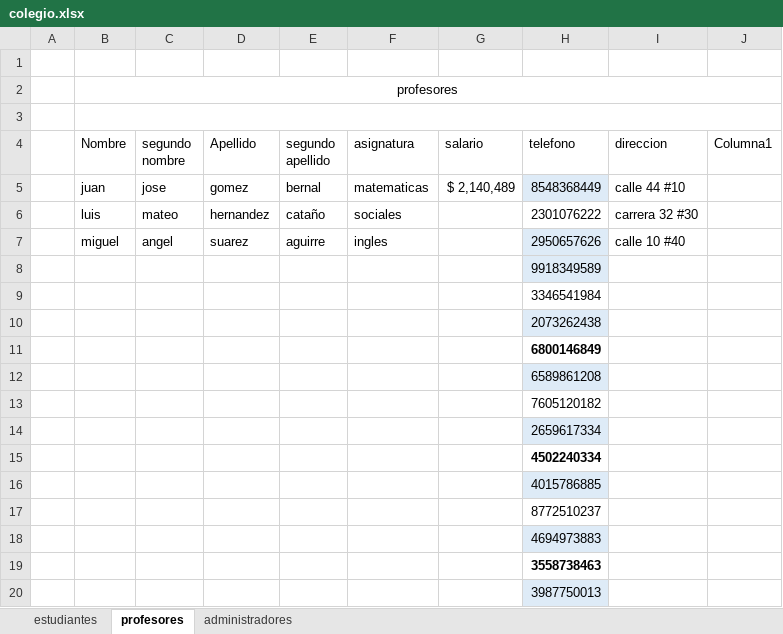
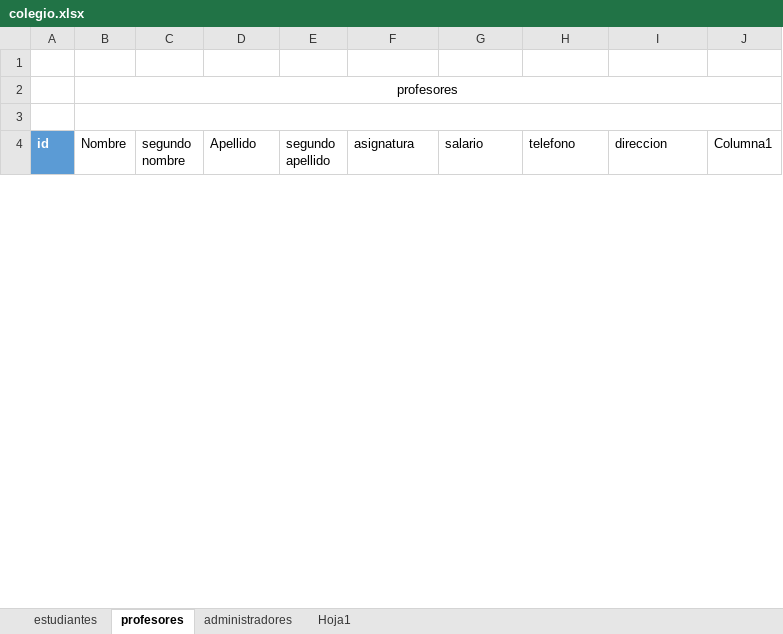
Before and after one commit to jjose0715/Base-de-datos, an Excel workbook: colegio.xlsx, sheet profesores, drawn as a sheet; only a part is shown; values as stored, in another font and other column widths than the file's, no borders; table styles not drawn; 1 other sheet too large or unreadable and not compared; removed rows and columns are numbered as before the commit, all else as after; the diff covers the shown part only; the diff names each change by its address in the sheet, - before the commit and + after, or states it on an @@ line.

Commit message:
datos

```diff
--- a/colegio.xlsx (sheet profesores)
+++ b/colegio.xlsx (sheet profesores)
+sheet tab: Hoja1
-A4: (empty)
+A4: id
-A4 fill: none
+A4 fill: #5B9BD5
-row 5:  | juan | jose | gomez | bernal | matematicas | $ 2,140,489 | 8548368449 | calle 44 #10
-row 6:  | luis | mateo | hernandez | cataño | sociales |  | 2301076222 | carrera 32 #30
-row 7:  | miguel | angel | suarez | aguirre | ingles |  | 2950657626 | calle 10 #40
-row 8:  |  |  |  |  |  |  | 9918349589
-row 9:  |  |  |  |  |  |  | 3346541984
-row 10:  |  |  |  |  |  |  | 2073262438
-row 11:  |  |  |  |  |  |  | 6800146849
-row 12:  |  |  |  |  |  |  | 6589861208
-row 13:  |  |  |  |  |  |  | 7605120182
-row 14:  |  |  |  |  |  |  | 2659617334
-row 15:  |  |  |  |  |  |  | 4502240334
-row 16:  |  |  |  |  |  |  | 4015786885
-row 17:  |  |  |  |  |  |  | 8772510237
-row 18:  |  |  |  |  |  |  | 4694973883
-row 19:  |  |  |  |  |  |  | 3558738463
-row 20:  |  |  |  |  |  |  | 3987750013
```
Also changed, not shown: 20 added rows and 34 removed rows elsewhere in this sheet, sheet administradores.
